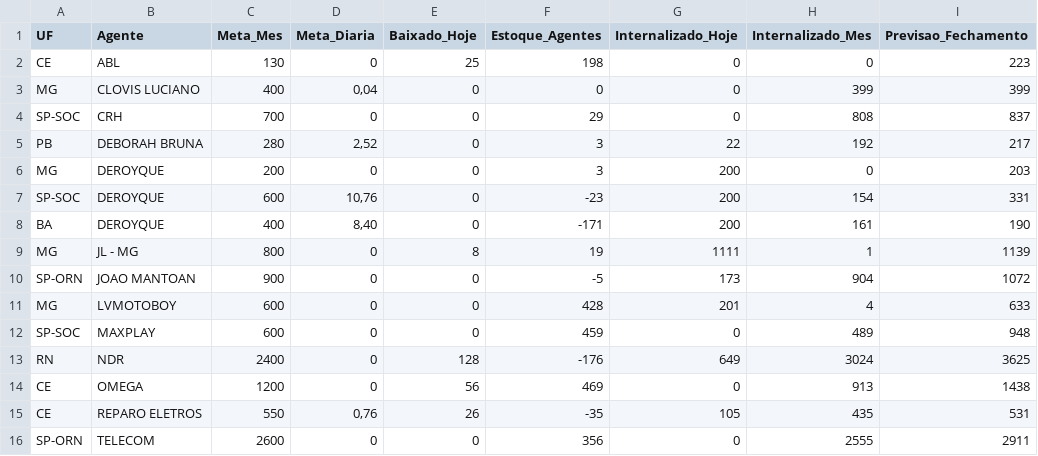
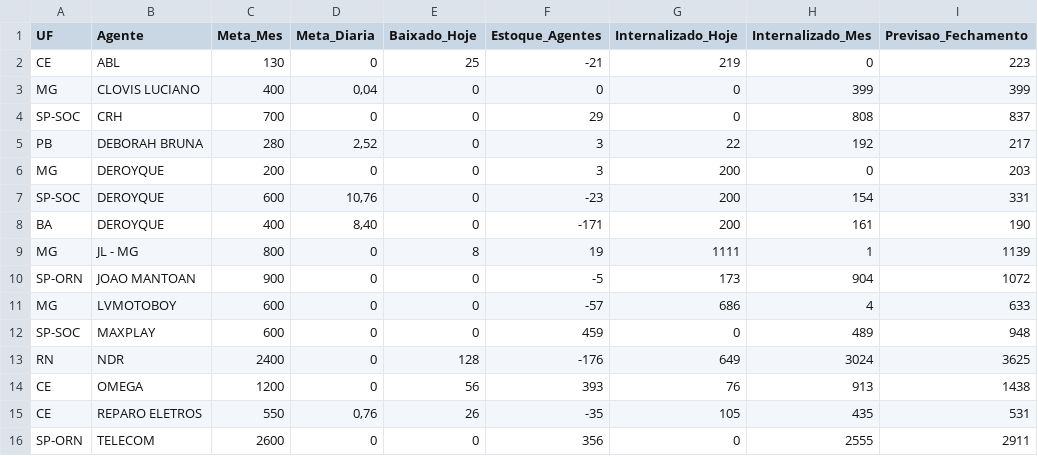
Before and after one commit to igorsilva0584-png/Operacional_LogRev, a CSV file: data/metas_terceiras.csv, drawn as a sheet; only a part is shown; the diff names each change by its address in the sheet, - before the commit and + after, or states it on an @@ line.

```diff
--- a/data/metas_terceiras.csv
+++ b/data/metas_terceiras.csv
-F2 (Estoque_Agentes): 198
+F2 (Estoque_Agentes): -21
-G2 (Internalizado_Hoje): 0
+G2 (Internalizado_Hoje): 219
-F11 (Estoque_Agentes): 428
+F11 (Estoque_Agentes): -57
-G11 (Internalizado_Hoje): 201
+G11 (Internalizado_Hoje): 686
-F14 (Estoque_Agentes): 469
+F14 (Estoque_Agentes): 393
-G14 (Internalizado_Hoje): 0
+G14 (Internalizado_Hoje): 76
```
Also changed, not shown: data/internalizados.csv, 1 other file.
